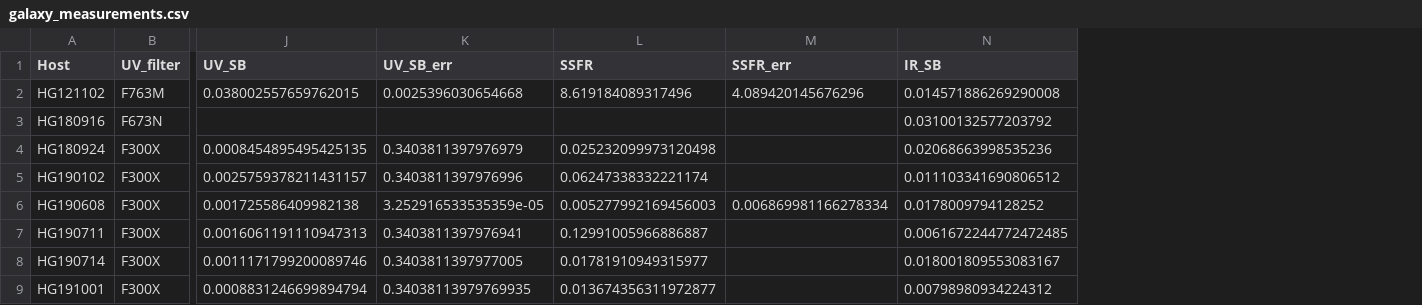
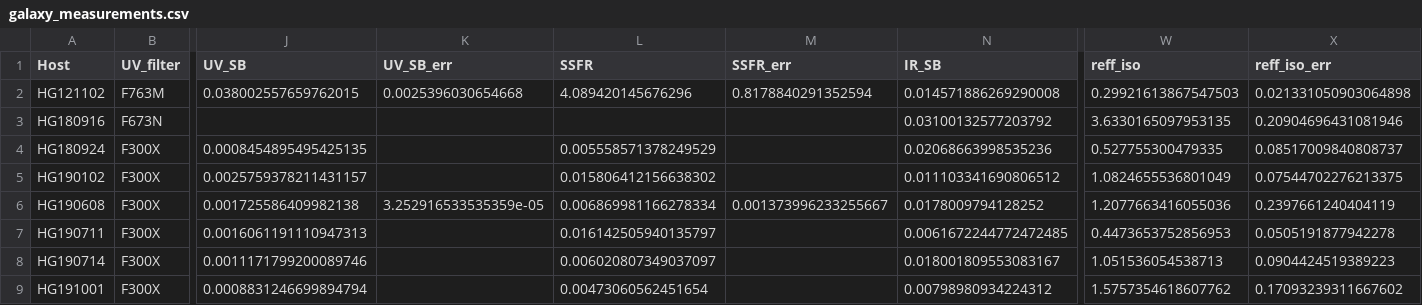
Before and after one commit to FRBs/FRB, a CSV file: frb/data/Galaxies/Additional/Mannings2021/galaxy_measurements.csv, drawn as a sheet; only a part is shown, gaps mark what is left out; the diff names each change by its address in the sheet, - before the commit and + after, or states it on an @@ line.

Commit message:
got it

```diff
--- a/frb/data/Galaxies/Additional/Mannings2021/galaxy_measurements.csv
+++ b/frb/data/Galaxies/Additional/Mannings2021/galaxy_measurements.csv
+column W (reff_iso), rows 2-9: 0.29921613867547503 | 3.6330165097953135 | 0.527755300479335 | 1.0824655536801049 | 1.2077663416055036 | 0.4473653752856953 | 1.051536054538713 | 1.5757354618607762
+column X (reff_iso_err), rows 2-9: 0.021331050903064898 | 0.20904696431081946 | 0.08517009840808737 | 0.07544702276213375 | 0.2397661240404119 | 0.0505191877942278 | 0.0904424519389223 | 0.17093239311667602
-L2 (SSFR): 8.619184089317496
+L2 (SSFR): 4.089420145676296
-M2 (SSFR_err): 4.089420145676296
+M2 (SSFR_err): 0.8178840291352594
-K4 (UV_SB_err): 0.3403811397976979
+K4 (UV_SB_err): (empty)
-L4 (SSFR): 0.025232099973120498
+L4 (SSFR): 0.005558571378249529
-K5 (UV_SB_err): 0.3403811397976996
+K5 (UV_SB_err): (empty)
-L5 (SSFR): 0.06247338332221174
+L5 (SSFR): 0.015806412156638302
-L6 (SSFR): 0.005277992169456003
+L6 (SSFR): 0.006869981166278334
-M6 (SSFR_err): 0.006869981166278334
+M6 (SSFR_err): 0.001373996233255667
-K7 (UV_SB_err): 0.3403811397976941
+K7 (UV_SB_err): (empty)
-L7 (SSFR): 0.12991005966886887
+L7 (SSFR): 0.016142505940135797
-K8 (UV_SB_err): 0.3403811397977005
+K8 (UV_SB_err): (empty)
-L8 (SSFR): 0.01781910949315977
+L8 (SSFR): 0.006020807349037097
-K9 (UV_SB_err): 0.34038113979769935
+K9 (UV_SB_err): (empty)
-L9 (SSFR): 0.013674356311972877
+L9 (SSFR): 0.00473060562451654
```
